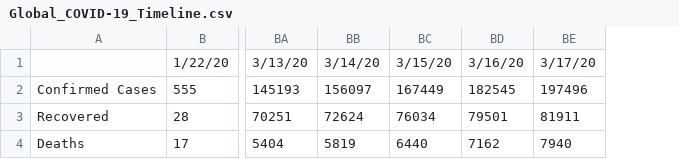
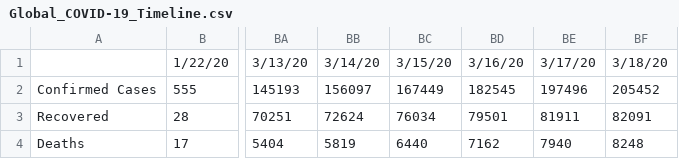
Before and after one commit to apricotsolutions/COVID-19, a CSV file: Global_COVID-19_Timeline.csv, drawn as a sheet; only a part is shown, gaps mark what is left out; the diff names each change by its address in the sheet, - before the commit and + after, or states it on an @@ line.

Commit message:
Update Global_COVID-19_Timeline.csv

```diff
--- a/Global_COVID-19_Timeline.csv
+++ b/Global_COVID-19_Timeline.csv
+column BF, rows 1-4: 3/18/20 | 205452 | 82091 | 8248
```
